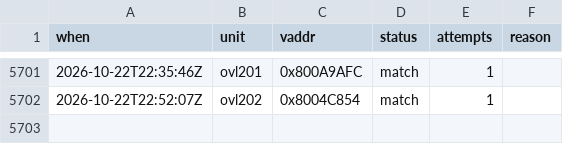
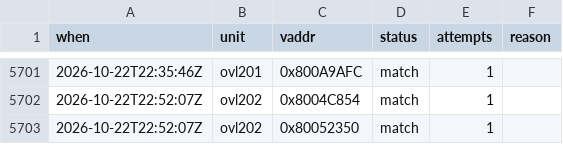
Before and after one commit to byroweb/AC1_RE, a TSV file: tools/loop/ledger.tsv, drawn as a sheet; only a part is shown, gaps mark what is left out; the diff names each change by its address in the sheet, - before the commit and + after, or states it on an @@ line.

```diff
--- a/tools/loop/ledger.tsv
+++ b/tools/loop/ledger.tsv
+row 5703: 2026-10-22T22:52:07Z | ovl202 | 0x80052350 | match | 1
```
Also changed, not shown: 2 other files.
